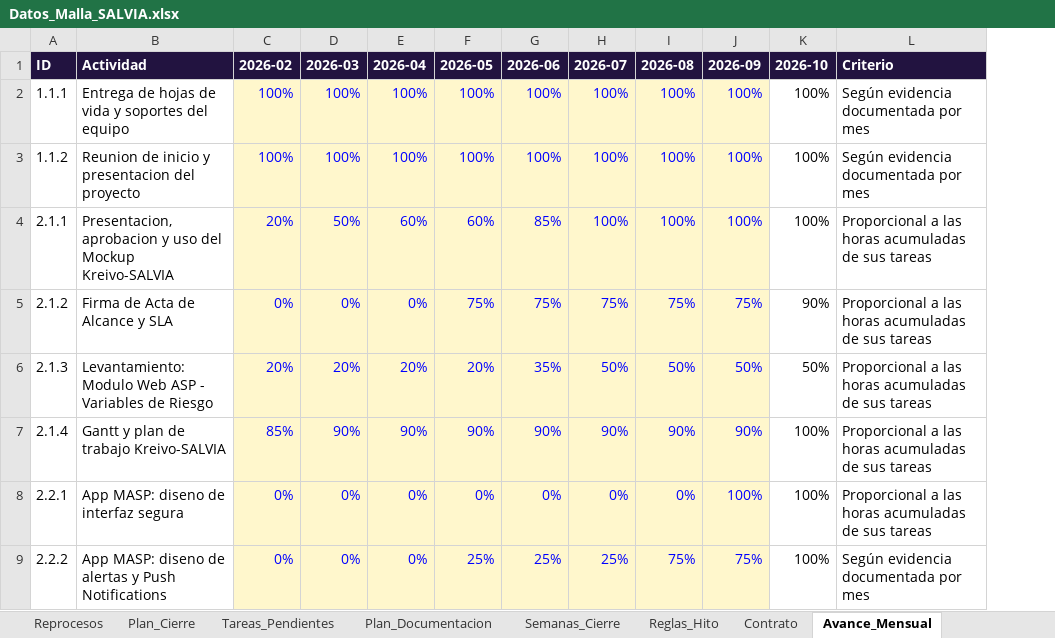
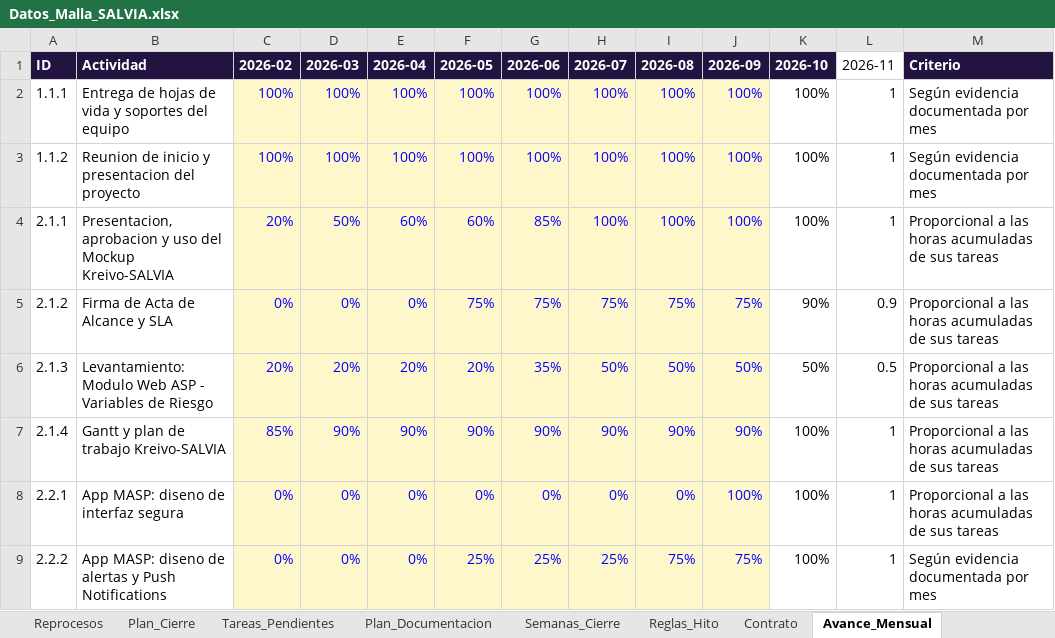
Before and after one commit to KreivoMockups/SalviaHitos_Gantt, an Excel workbook: Datos_Malla_SALVIA.xlsx, sheet Avance_Mensual, drawn as a sheet; only a part is shown; values as stored, in another font and other column widths than the file's, no borders; the diff names each change by its address in the sheet, - before the commit and + after, or states it on an @@ line.

```diff
--- a/Datos_Malla_SALVIA.xlsx (sheet Avance_Mensual)
+++ b/Datos_Malla_SALVIA.xlsx (sheet Avance_Mensual)
+column L (2026-11), rows 2-9: 1 | 1 | 1 | 0.9 | 0.5 | 1 | 1 | 1
```
Also changed, not shown: sheet Horas_Jira, sheet Reprocesos, sheet Plan, sheet Actas, sheet Fichas_Mes, sheet Meses, other sheet tabs, formulas that keep their value, charts or pictures, 1 other file.
